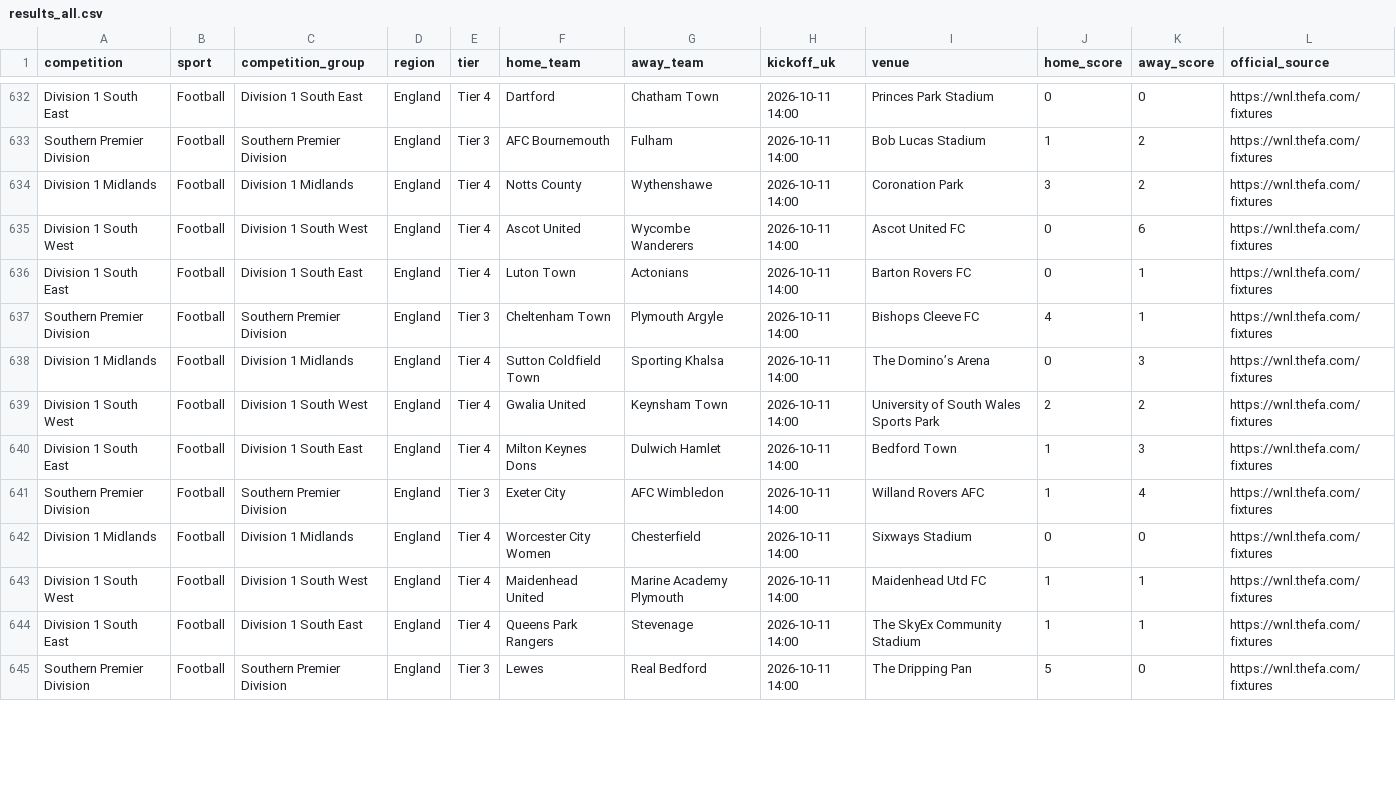
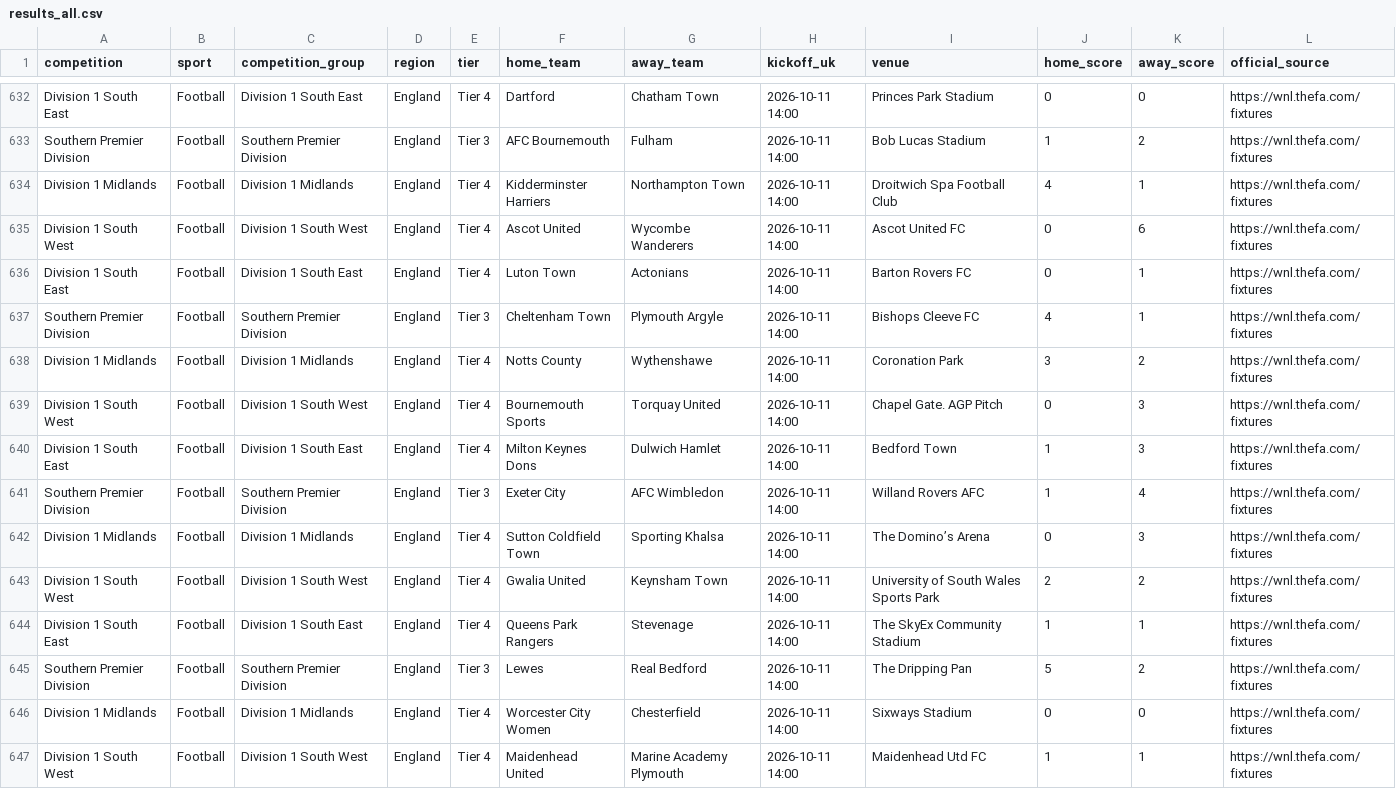
Before and after one commit to claremcewen/football-fixture-app-clean, a CSV file: data/results_all.csv, drawn as a sheet; only a part is shown, gaps mark what is left out; the diff covers the shown part only.

```diff
--- a/data/results_all.csv
+++ b/data/results_all.csv
@@ -633,3 +633,3 @@ Division 1 South East,Football,Division 1 South East,England,Tier 4,Dartford,Cha
 Southern Premier Division,Football,Southern Premier Division,England,Tier 3,AFC Bournemouth,Fulham,2026-10-11 14:00,Bob Lucas Stadium,1,2,https://wnl.thefa.com/fixtures
-Division 1 Midlands,Football,Division 1 Midlands,England,Tier 4,Notts County,Wythenshawe,2026-10-11 14:00,Coronation Park,3,2,https://wnl.thefa.com/fixtures
+Division 1 Midlands,Football,Division 1 Midlands,England,Tier 4,Kidderminster Harriers,Northampton Town,2026-10-11 14:00,Droitwich Spa Football Club,4,1,https://wnl.thefa.com/fixtures
 Division 1 South West,Football,Division 1 South West,England,Tier 4,Ascot United,Wycombe Wanderers,2026-10-11 14:00,Ascot United FC,0,6,https://wnl.thefa.com/fixtures
@@ -637,9 +637,11 @@ Division 1 South East,Football,Division 1 South East,England,Tier 4,Luton Town,A
 Southern Premier Division,Football,Southern Premier Division,England,Tier 3,Cheltenham Town,Plymouth Argyle,2026-10-11 14:00,Bishops Cleeve FC,4,1,https://wnl.thefa.com/fixtures
+Division 1 Midlands,Football,Division 1 Midlands,England,Tier 4,Notts County,Wythenshawe,2026-10-11 14:00,Coronation Park,3,2,https://wnl.thefa.com/fixtures
+Division 1 South West,Football,Division 1 South West,England,Tier 4,Bournemouth Sports,Torquay United,2026-10-11 14:00,Chapel Gate. AGP Pitch,0,3,https://wnl.thefa.com/fixtures
+Division 1 South East,Football,Division 1 South East,England,Tier 4,Milton Keynes Dons,Dulwich Hamlet,2026-10-11 14:00,Bedford Town,1,3,https://wnl.thefa.com/fixtures
+Southern Premier Division,Football,Southern Premier Division,England,Tier 3,Exeter City,AFC Wimbledon,2026-10-11 14:00,Willand Rovers AFC,1,4,https://wnl.thefa.com/fixtures
 Division 1 Midlands,Football,Division 1 Midlands,England,Tier 4,Sutton Coldfield Town,Sporting Khalsa,2026-10-11 14:00,The Domino’s Arena,0,3,https://wnl.thefa.com/fixtures
 Division 1 South West,Football,Division 1 South West,England,Tier 4,Gwalia United,Keynsham Town,2026-10-11 14:00,University of South Wales Sports Park,2,2,https://wnl.thefa.com/fixtures
-Division 1 South East,Football,Division 1 South East,England,Tier 4,Milton Keynes Dons,Dulwich Hamlet,2026-10-11 14:00,Bedford Town,1,3,https://wnl.thefa.com/fixtures
-Southern Premier Division,Football,Southern Premier Division,England,Tier 3,Exeter City,AFC Wimbledon,2026-10-11 14:00,Willand Rovers AFC,1,4,https://wnl.thefa.com/fixtures
+Division 1 South East,Football,Division 1 South East,England,Tier 4,Queens Park Rangers,Stevenage,2026-10-11 14:00,The SkyEx Community Stadium,1,1,https://wnl.thefa.com/fixtures
+Southern Premier Division,Football,Southern Premier Division,England,Tier 3,Lewes,Real Bedford,2026-10-11 14:00,The Dripping Pan,5,2,https://wnl.thefa.com/fixtures
 Division 1 Midlands,Football,Division 1 Midlands,England,Tier 4,Worcester City Women,Chesterfield,2026-10-11 14:00,Sixways Stadium,0,0,https://wnl.thefa.com/fixtures
 Division 1 South West,Football,Division 1 South West,England,Tier 4,Maidenhead United,Marine Academy Plymouth,2026-10-11 14:00,Maidenhead Utd FC,1,1,https://wnl.thefa.com/fixtures
-Division 1 South East,Football,Division 1 South East,England,Tier 4,Queens Park Rangers,Stevenage,2026-10-11 14:00,The SkyEx Community Stadium,1,1,https://wnl.thefa.com/fixtures
-Southern Premier Division,Football,Southern Premier Division,England,Tier 3,Lewes,Real Bedford,2026-10-11 14:00,The Dripping Pan,5,0,https://wnl.thefa.com/fixtures
```
Also changed, not shown: 2 added rows and 20 moved rows elsewhere in this file, data/fixtures_all.csv, 2 other files.
